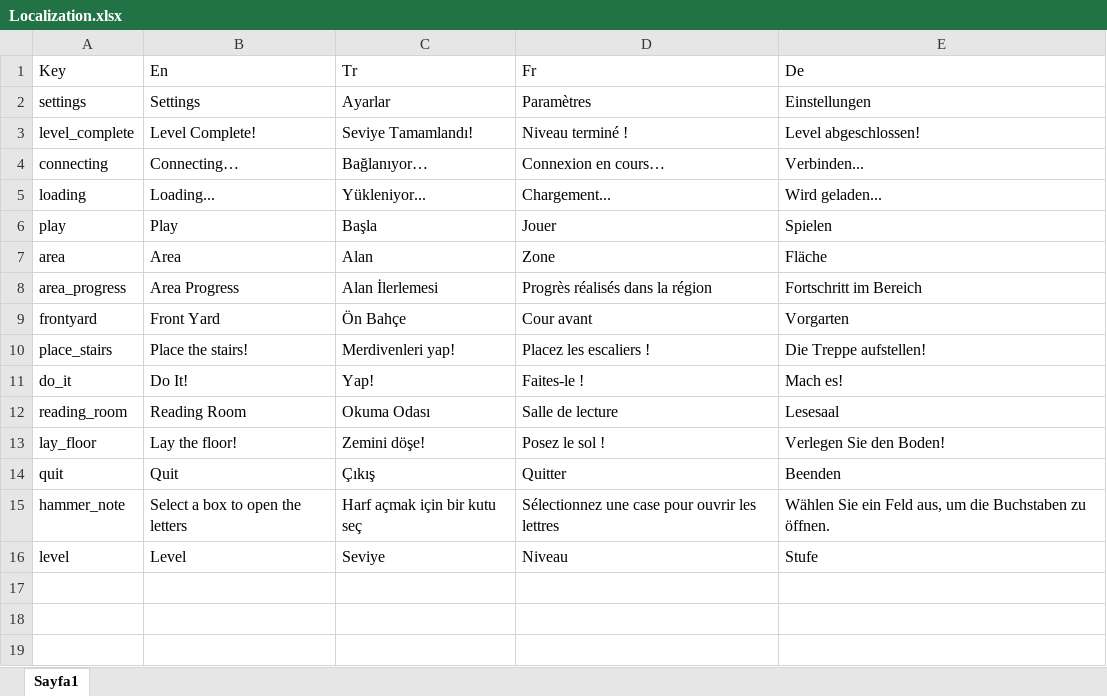
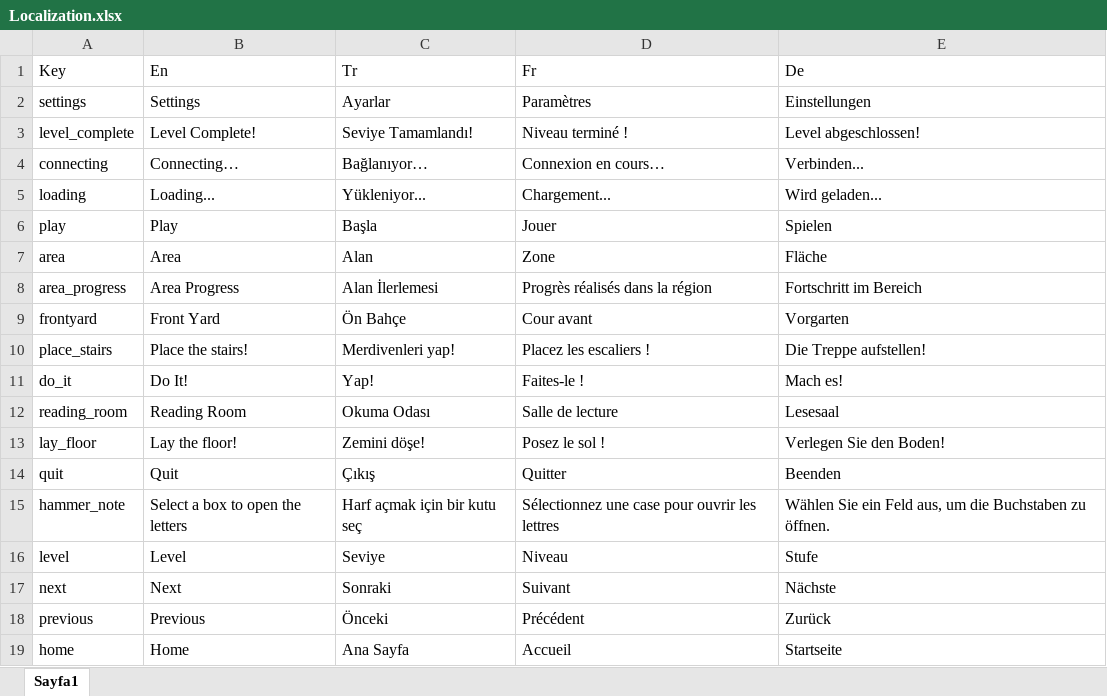
Before and after one commit to ExpCrow/word-game-levels, an Excel workbook: localization/Localization.xlsx, sheet Sayfa1, drawn as a sheet; values as stored, in another font and other column widths than the file's, no borders; the diff names each change by its address in the sheet, - before the commit and + after, or states it on an @@ line.

```diff
--- a/localization/Localization.xlsx (sheet Sayfa1)
+++ b/localization/Localization.xlsx (sheet Sayfa1)
+row 17: next | Next | Sonraki | Suivant | Nächste
+row 18: previous | Previous | Önceki | Précédent | Zurück
+row 19: home | Home | Ana Sayfa | Accueil | Startseite
```
Also changed, not shown: 8 other files.
